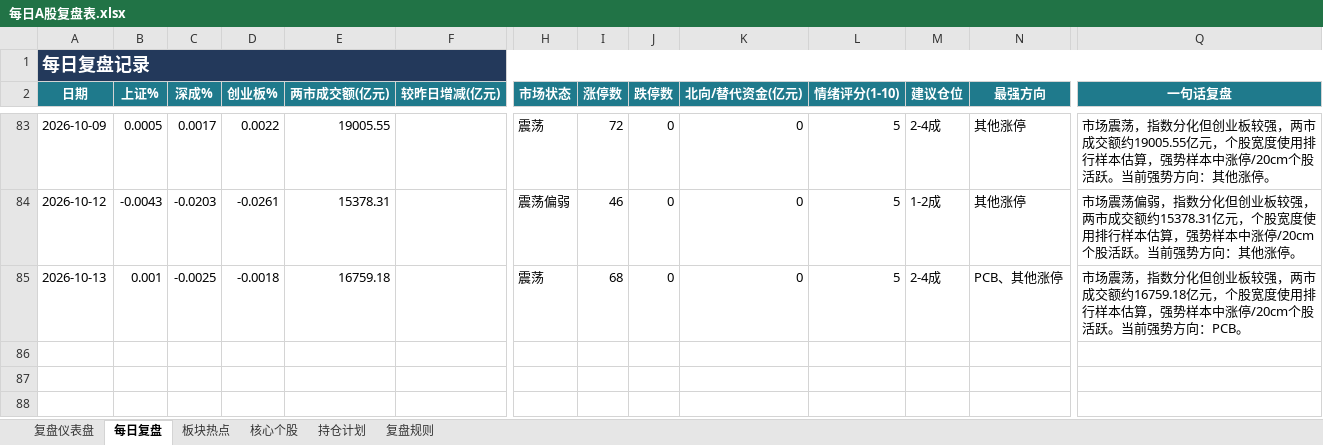
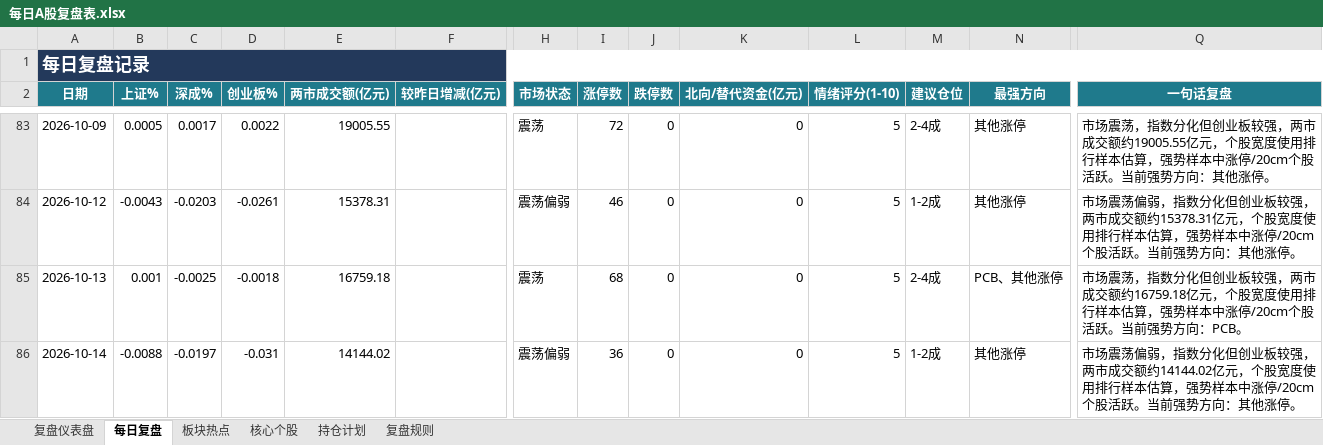
Before and after one commit to Toristricky/a-share-daily-review, an Excel workbook: 每日A股复盘表.xlsx, sheet 每日复盘, drawn as a sheet; only a part is shown, gaps mark what is left out; values as stored, in another font and other column widths than the file's, no borders; rows hold the shown columns only; the diff names each change by its address in the sheet, - before the commit and + after, or states it on an @@ line.

```diff
--- a/每日A股复盘表.xlsx (sheet 每日复盘)
+++ b/每日A股复盘表.xlsx (sheet 每日复盘)
+row 86: 2026-10-14 | -0.0088 | -0.0197 | -0.031 | 14144.02 |  | 震荡偏弱 | 36 | 0 | 0 | 5 | 1-2成 | 其他涨停 | 市场震荡偏弱，指数分化但创业板较强，两市成交额约14144.02亿元，个股宽度使用排行样本估算，强势样本中涨停/20cm个股活跃。当前强势方向：其他涨停。
```
Also changed, not shown: 3 other files.
